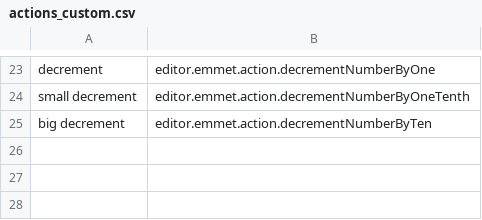
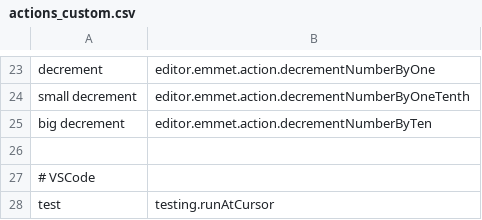
Before and after one commit to jaresty/mac-dotfiles, a CSV file: cursorless-settings/experimental/actions_custom.csv, drawn as a sheet; only a part is shown, gaps mark what is left out.

Commit message:
add test command

```diff
--- a/cursorless-settings/experimental/actions_custom.csv
+++ b/cursorless-settings/experimental/actions_custom.csv
@@ -25 +25,4 @@ small decrement, editor.emmet.action.decrementNumberByOneTenth
 big decrement, editor.emmet.action.decrementNumberByTen
+
+# VSCode
+test, testing.runAtCursor
```
